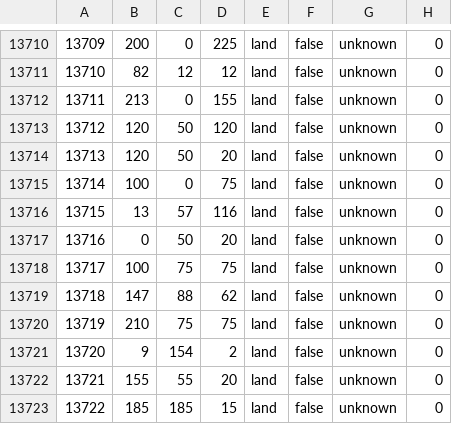
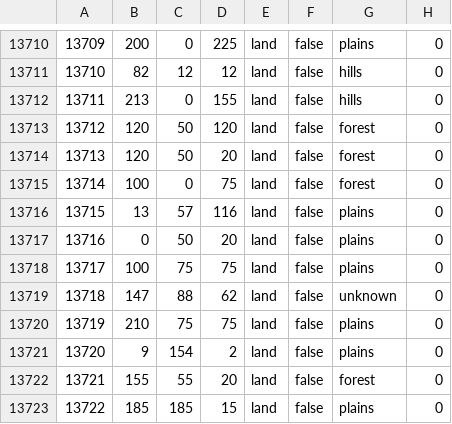
Before and after one commit to reivehnFliyt/hecking-gorgeous-overhaul, a CSV file: map/definition.csv, drawn as a sheet; only a part is shown, gaps mark what is left out; the diff covers the shown part only.

```diff
--- a/map/definition.csv
+++ b/map/definition.csv
@@ -13710,14 +13710,14 @@
-13709;200;0;225;land;false;unknown;0
-13710;82;12;12;land;false;unknown;0
-13711;213;0;155;land;false;unknown;0
-13712;120;50;120;land;false;unknown;0
-13713;120;50;20;land;false;unknown;0
-13714;100;0;75;land;false;unknown;0
-13715;13;57;116;land;false;unknown;0
-13716;0;50;20;land;false;unknown;0
-13717;100;75;75;land;false;unknown;0
+13709;200;0;225;land;false;plains;0
+13710;82;12;12;land;false;hills;0
+13711;213;0;155;land;false;hills;0
+13712;120;50;120;land;false;forest;0
+13713;120;50;20;land;false;forest;0
+13714;100;0;75;land;false;forest;0
+13715;13;57;116;land;false;plains;0
+13716;0;50;20;land;false;plains;0
+13717;100;75;75;land;false;plains;0
 13718;147;88;62;land;false;unknown;0
-13719;210;75;75;land;false;unknown;0
-13720;9;154;2;land;false;unknown;0
-13721;155;55;20;land;false;unknown;0
-13722;185;185;15;land;false;unknown;0
+13719;210;75;75;land;false;plains;0
+13720;9;154;2;land;false;plains;0
+13721;155;55;20;land;false;forest;0
+13722;185;185;15;land;false;plains;0
```
Also changed, not shown: 28 edited cells elsewhere in this file, 34 other files.
